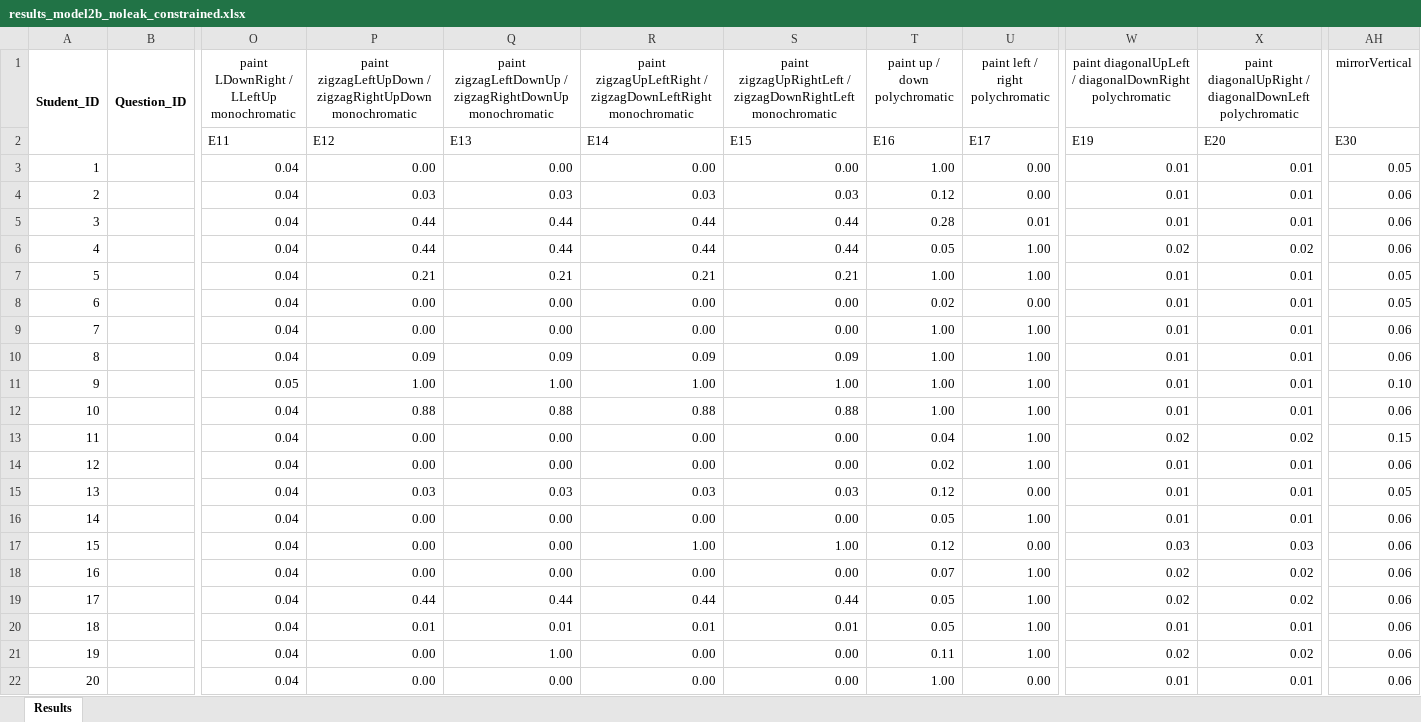
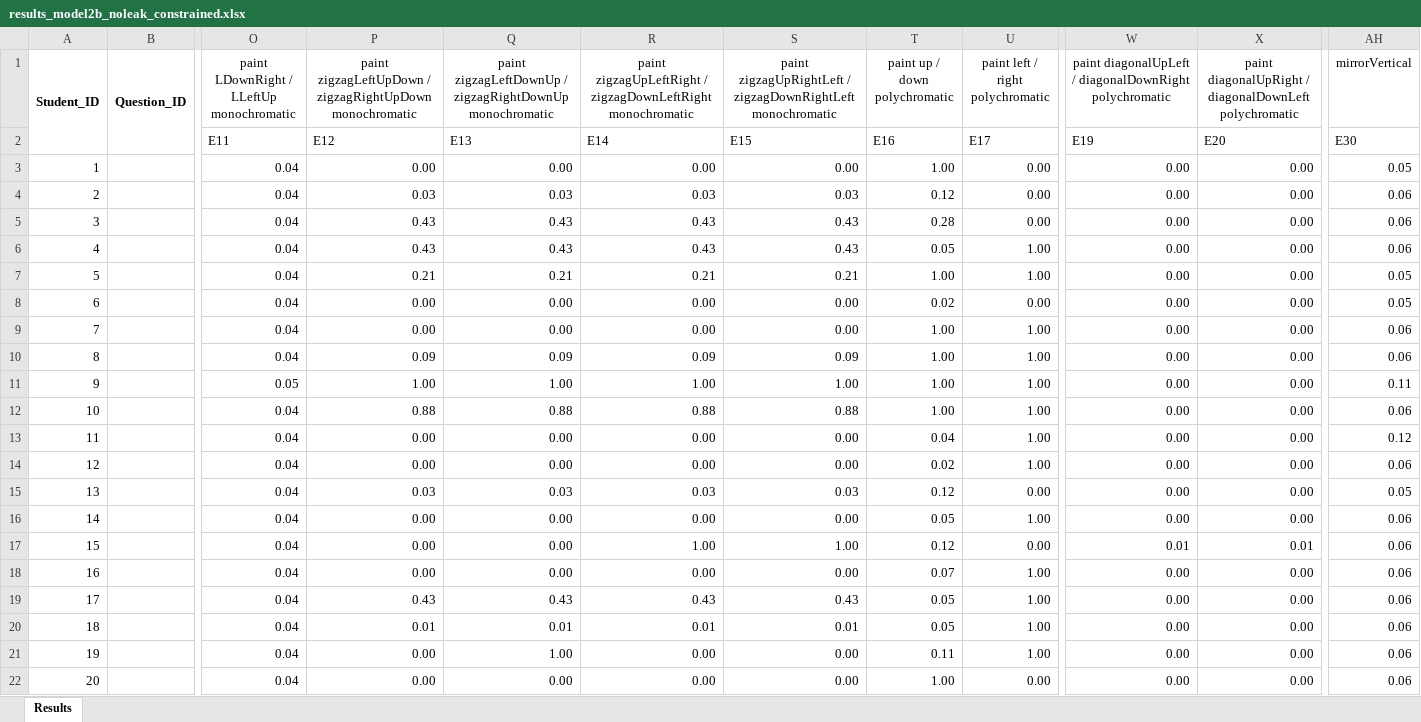
Before and after one commit to GiorgiaAuroraAdorni/bn-based-learning-networks-with-noisy-gates, an Excel workbook: data/old_posteriors/elementary_skills/complex_model/noleak/constrained/results_model2b_noleak_constrained.xlsx, sheet Results, drawn as a sheet; only a part is shown, gaps mark what is left out; values as stored, in another font and other column widths than the file's, no borders; the diff covers the shown part only; the diff names each change by its address in the sheet, - before the commit and + after, or states it on an @@ line.

```diff
--- a/data/old_posteriors/elementary_skills/complex_model/noleak/constrained/results_model2b_noleak_constrained.xlsx (sheet Results)
+++ b/data/old_posteriors/elementary_skills/complex_model/noleak/constrained/results_model2b_noleak_constrained.xlsx (sheet Results)
-W3:W5: 0.01
+W3:W5: 0.00
-X3:X5: 0.01
+X3:X5: 0.00
-P5:P6: 0.44
+P5:P6: 0.43
-Q5:Q6: 0.44
+Q5:Q6: 0.43
-R5:R6: 0.44
+R5:R6: 0.43
-S5:S6: 0.44
+S5:S6: 0.43
-U5 (paint left / right polychromatic): 0.01
+U5 (paint left / right polychromatic): 0.00
-W6: 0.02
+W6: 0.00
-X6: 0.02
+X6: 0.00
-W7:W12: 0.01
+W7:W12: 0.00
-X7:X12: 0.01
+X7:X12: 0.00
-AH11 (mirrorVertical): 0.10
+AH11 (mirrorVertical): 0.11
-W13: 0.02
+W13: 0.00
-X13: 0.02
+X13: 0.00
-AH13 (mirrorVertical): 0.15
+AH13 (mirrorVertical): 0.12
-W14:W16: 0.01
+W14:W16: 0.00
-X14:X16: 0.01
+X14:X16: 0.00
-W17: 0.03
+W17: 0.01
-X17: 0.03
+X17: 0.01
-W18:W19: 0.02
+W18:W19: 0.00
-X18:X19: 0.02
+X18:X19: 0.00
-P19: 0.44
+P19: 0.43
-Q19: 0.44
+Q19: 0.43
-R19: 0.44
+R19: 0.43
-S19: 0.44
+S19: 0.43
-W20: 0.01
+W20: 0.00
-X20: 0.01
+X20: 0.00
-W21: 0.02
+W21: 0.00
-X21: 0.02
+X21: 0.00
-W22: 0.01
+W22: 0.00
-X22: 0.01
+X22: 0.00
```
Also changed, not shown: 238 edited cells elsewhere in this sheet, data/new_posteriors/no_elementary_skills/complex_model/noleak/constrained/results_model2a_noleak_constrained.xlsx, data/new_posteriors/no_elementary_skills/simple_model/noleak/constrained/results_model1a_noleak_constrained.xlsx, 44 other files.
